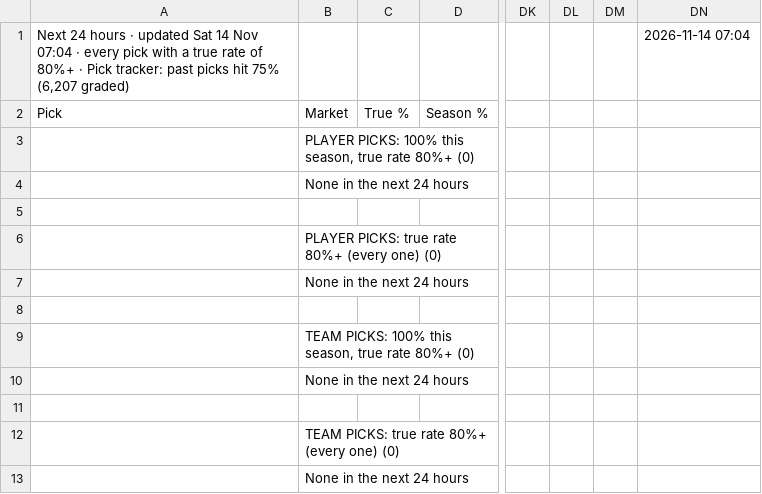
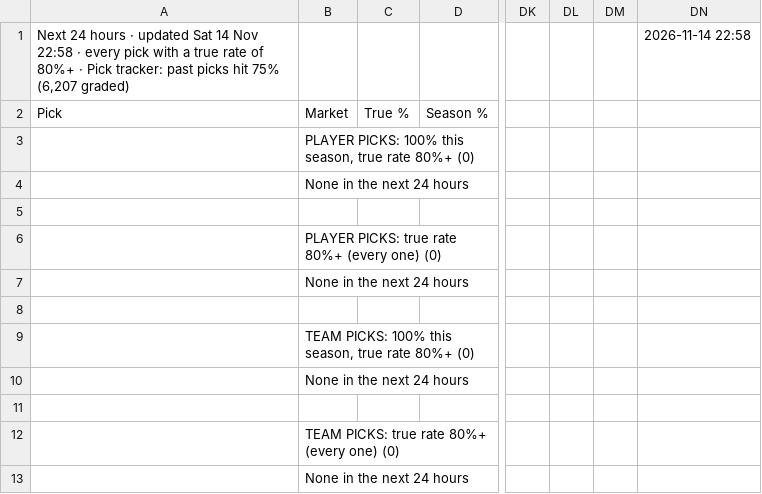
Before and after one commit to 7wilite7/Football-Stats, a CSV file: out/ALL_PICKS.csv, drawn as a sheet; only a part is shown, gaps mark what is left out; the diff names each change by its address in the sheet, - before the commit and + after, or states it on an @@ line.

```diff
--- a/out/ALL_PICKS.csv
+++ b/out/ALL_PICKS.csv
-A1: …14 Nov 07:04 · every…
+A1: …14 Nov 22:58 · every…
-DN1: 2026-11-14 07:04
+DN1: 2026-11-14 22:58
```
Also changed, not shown: out/BUNDESLIGA_players.csv, out/BUNDESLIGA_teams.csv, 35 other files.
